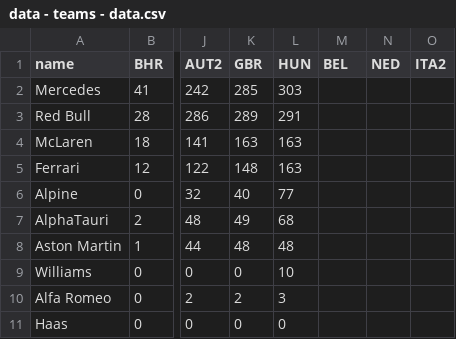
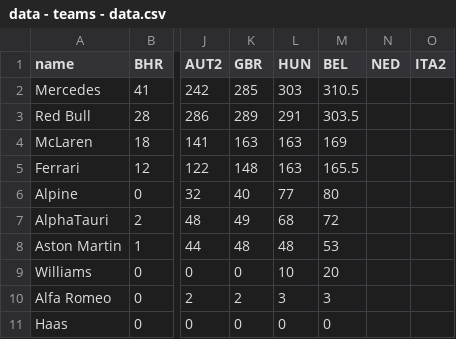
Before and after one commit to ebuddj/2021-f1standings, a CSV file: public/data/data - teams - data.csv, drawn as a sheet; only a part is shown, gaps mark what is left out; the diff names each change by its address in the sheet, - before the commit and + after, or states it on an @@ line.

```diff
--- a/public/data/data - teams - data.csv
+++ b/public/data/data - teams - data.csv
-M2 (BEL): (empty)
+M2 (BEL): 310.5
-M3 (BEL): (empty)
+M3 (BEL): 303.5
-M4 (BEL): (empty)
+M4 (BEL): 169
-M5 (BEL): (empty)
+M5 (BEL): 165.5
-M6 (BEL): (empty)
+M6 (BEL): 80
-M7 (BEL): (empty)
+M7 (BEL): 72
-M8 (BEL): (empty)
+M8 (BEL): 53
-M9 (BEL): (empty)
+M9 (BEL): 20
-M10 (BEL): (empty)
+M10 (BEL): 3
-M11 (BEL): (empty)
+M11 (BEL): 0
```
Also changed, not shown: public/data/data - drivers - data.csv, 1 other file.
